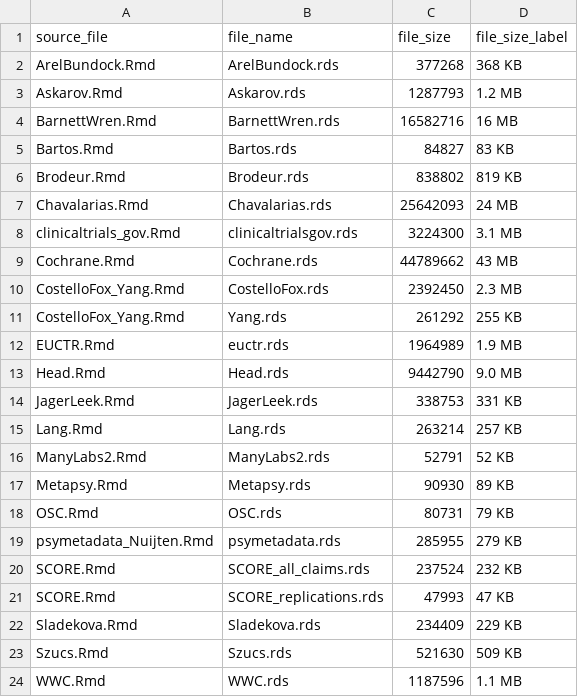
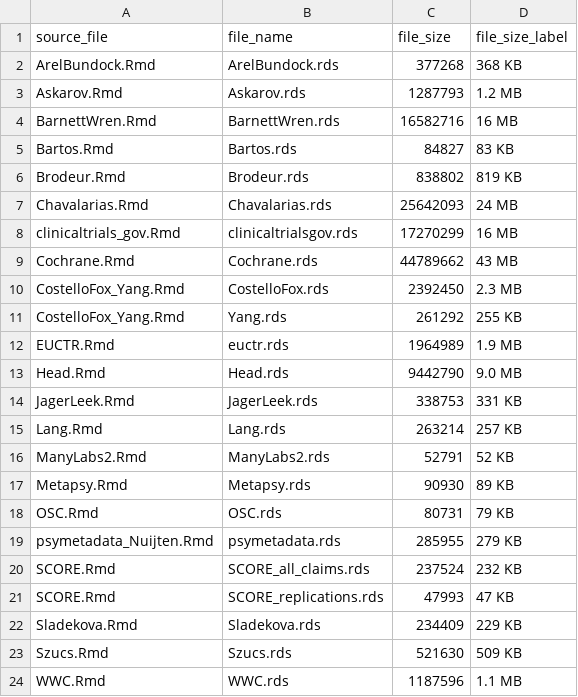
Before and after one commit to wwiecek/BEAR, a CSV file: site/dataset_downloads.csv, drawn as a sheet.

```diff
--- a/site/dataset_downloads.csv
+++ b/site/dataset_downloads.csv
@@ -7,3 +7,3 @@
 "Chavalarias.Rmd","Chavalarias.rds",25642093,"24 MB"
-"clinicaltrials_gov.Rmd","clinicaltrialsgov.rds",3224300,"3.1 MB"
+"clinicaltrials_gov.Rmd","clinicaltrialsgov.rds",17270299,"16 MB"
 "Cochrane.Rmd","Cochrane.rds",44789662,"43 MB"
```
Also changed, not shown: 15 other files.
